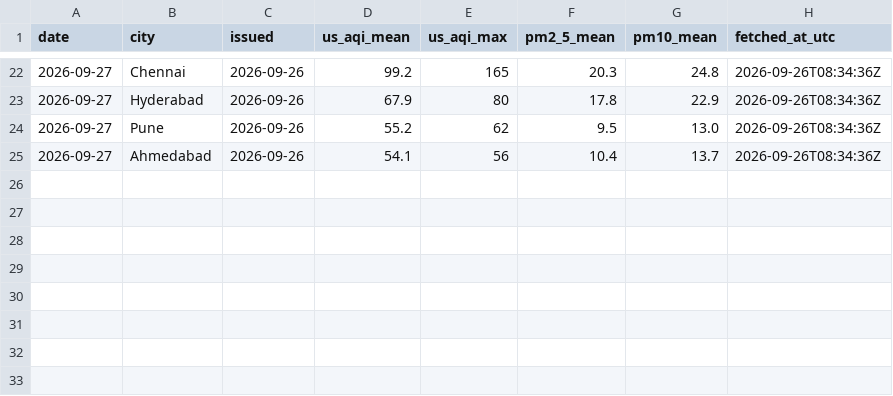
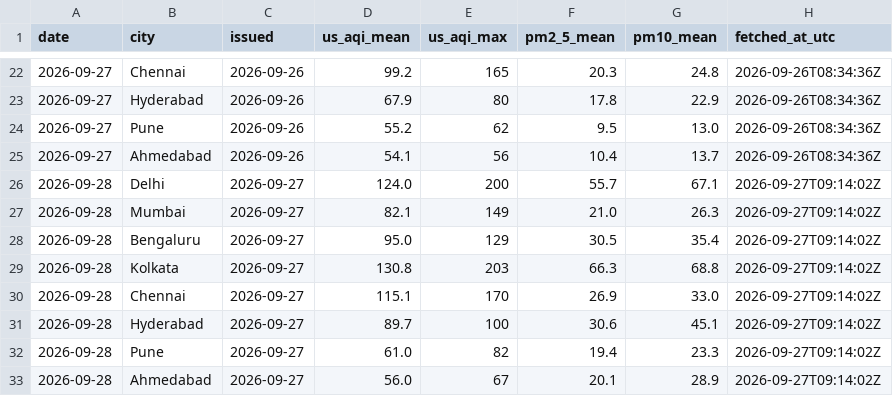
Before and after one commit to Georgian-86/india-aqi-tracker, a CSV file: data/aqi_forecast.csv, drawn as a sheet; only a part is shown, gaps mark what is left out; the diff names each change by its address in the sheet, - before the commit and + after, or states it on an @@ line.

Commit message:
data: AQI snapshot 2026-09-27

```diff
--- a/data/aqi_forecast.csv
+++ b/data/aqi_forecast.csv
+row 26: 2026-09-28 | Delhi | 2026-09-27 | 124.0 | 200 | 55.7 | 67.1 | 2026-09-27T09:14:02Z
+row 27: 2026-09-28 | Mumbai | 2026-09-27 | 82.1 | 149 | 21.0 | 26.3 | 2026-09-27T09:14:02Z
+row 28: 2026-09-28 | Bengaluru | 2026-09-27 | 95.0 | 129 | 30.5 | 35.4 | 2026-09-27T09:14:02Z
+row 29: 2026-09-28 | Kolkata | 2026-09-27 | 130.8 | 203 | 66.3 | 68.8 | 2026-09-27T09:14:02Z
+row 30: 2026-09-28 | Chennai | 2026-09-27 | 115.1 | 170 | 26.9 | 33.0 | 2026-09-27T09:14:02Z
+row 31: 2026-09-28 | Hyderabad | 2026-09-27 | 89.7 | 100 | 30.6 | 45.1 | 2026-09-27T09:14:02Z
+row 32: 2026-09-28 | Pune | 2026-09-27 | 61.0 | 82 | 19.4 | 23.3 | 2026-09-27T09:14:02Z
+row 33: 2026-09-28 | Ahmedabad | 2026-09-27 | 56.0 | 67 | 20.1 | 28.9 | 2026-09-27T09:14:02Z
```
Also changed, not shown: data/aqi.csv, data/aqi_daily.csv, 4 other files.
